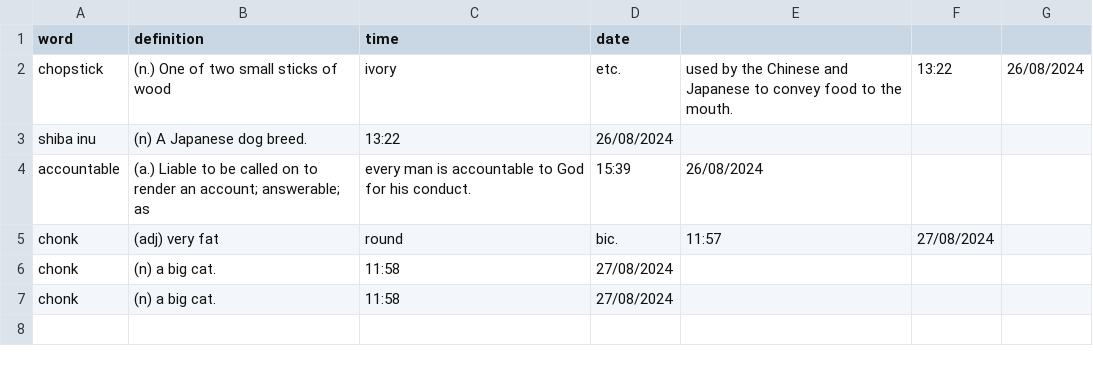
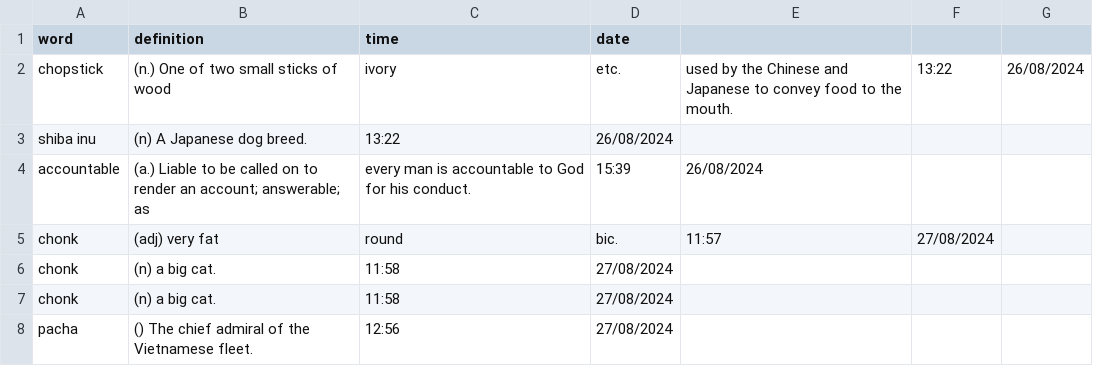
Before and after one commit to njkhanh39/CS163-23APCS2-Group4, a CSV file: Project/DictionaryGR4/DictionaryGR4/History/Eng-Eng/histDevWord.csv, drawn as a sheet; the diff names each change by its address in the sheet, - before the commit and + after, or states it on an @@ line.

```diff
--- a/Project/DictionaryGR4/DictionaryGR4/History/Eng-Eng/histDevWord.csv
+++ b/Project/DictionaryGR4/DictionaryGR4/History/Eng-Eng/histDevWord.csv
+row 8: pacha | () The chief admiral of the Vietnamese fleet. | 12:56 | 27/08/2024
```
Also changed, not shown: Project/DictionaryGR4/DictionaryGR4/History/Eng-Eng/history.csv, Project/DictionaryGR4/DictionaryGR4/History/Vie-Eng/history.csv, 12 other files.
